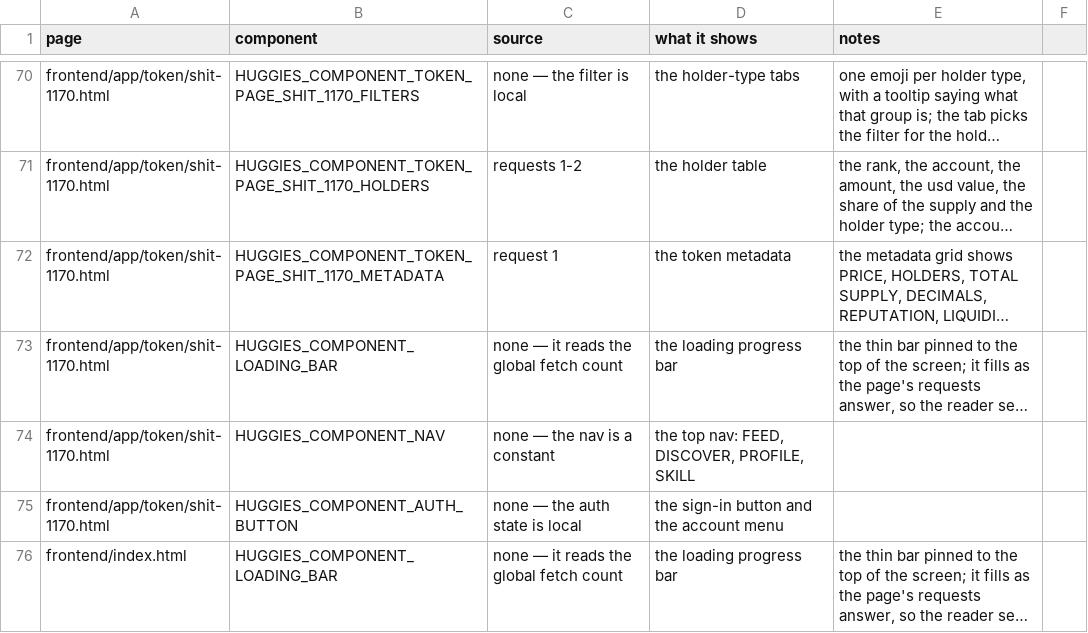
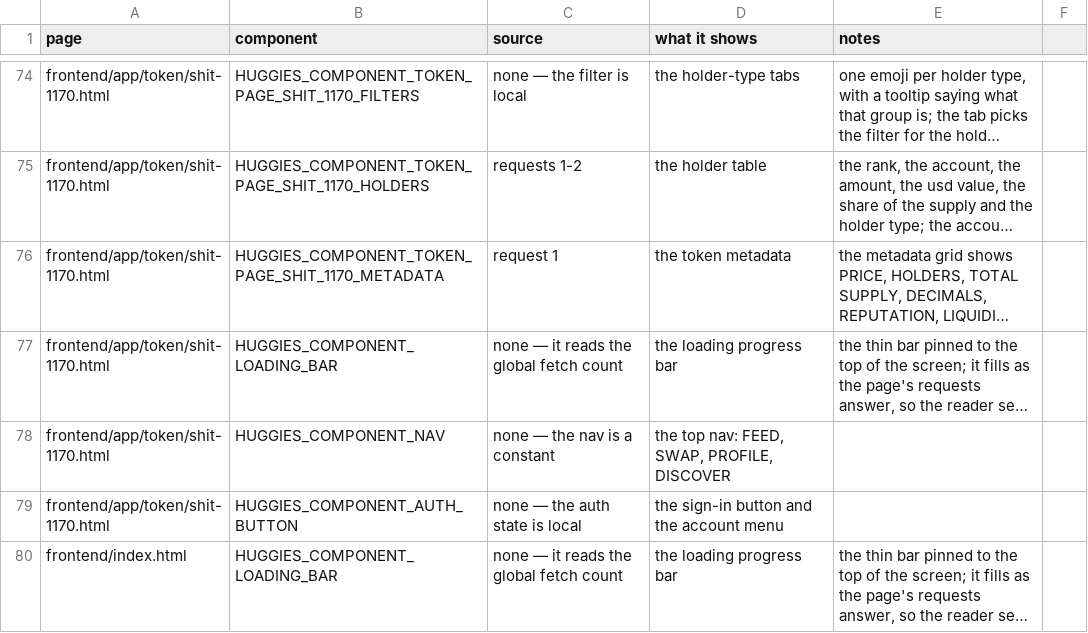
Before and after one commit to huggiesdotnear/huggies-rex-engine, a CSV file: DOCS/PAGES/components.csv, drawn as a sheet; only a part is shown, gaps mark what is left out; long unchanged cells end in …; addresses are those after the commit; the diff covers the shown part only; the diff names each change by its address in the sheet, - before the commit and + after, or states it on an @@ line.

Commit message:
feat: add the swap page, move the nav links, link the pages from discover
- new frontend/app/swap.html - the SWAP page, a placeholder like SKILL
- the nav reads FEED, SWAP, PROFILE, DISCOVER: SWAP takes the old
  DISCOVER slot and DISCOVER takes the old SKILL slot
- new app_page_discover_page_links component: a PAGES section on the
  discover page with a link card per page - the swap page and the skill
  page - each carrying the same lucide icon the nav uses for that page

```diff
--- a/DOCS/PAGES/components.csv
+++ b/DOCS/PAGES/components.csv
-D78 (what it shows): the top nav: FEED, DISCOVER, PROFILE, SKILL
+D78 (what it shows): the top nav: FEED, SWAP, PROFILE, DISCOVER
```
Also changed, not shown: 4 added rows and 11 edited cells elsewhere in this file, 12 other files.
